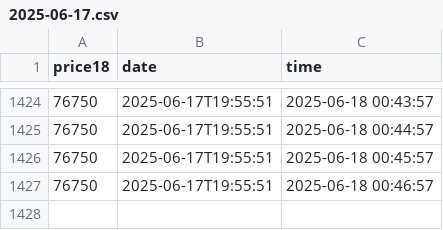
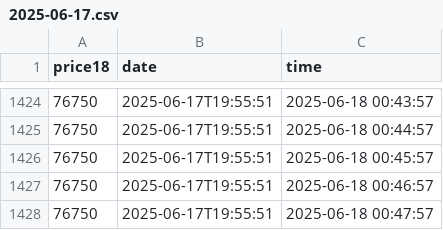
Before and after one commit to D3rhami/milli-gold-vault, a CSV file: database/2025-06-17.csv, drawn as a sheet; only a part is shown, gaps mark what is left out; the diff names each change by its address in the sheet, - before the commit and + after, or states it on an @@ line.

Commit message:
📆 28-Khordad-1404|00:47:57🪙76750 . add by cloudflare worker

```diff
--- a/database/2025-06-17.csv
+++ b/database/2025-06-17.csv
+row 1428: 76750 | 2025-06-17T19:55:51 | 2025-06-18 00:47:57
```
